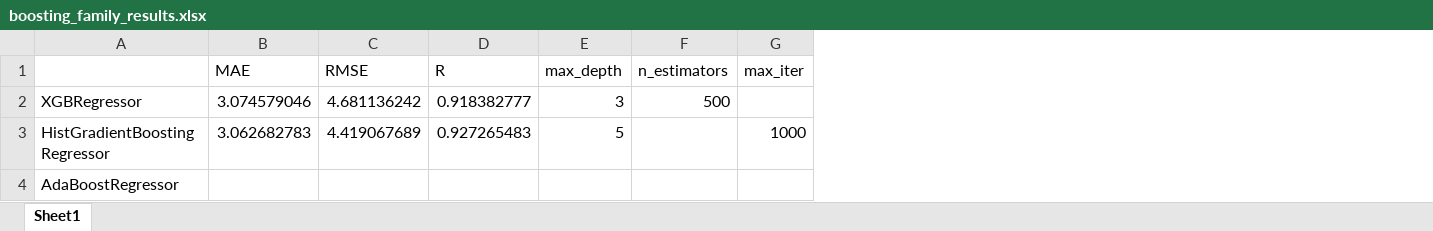
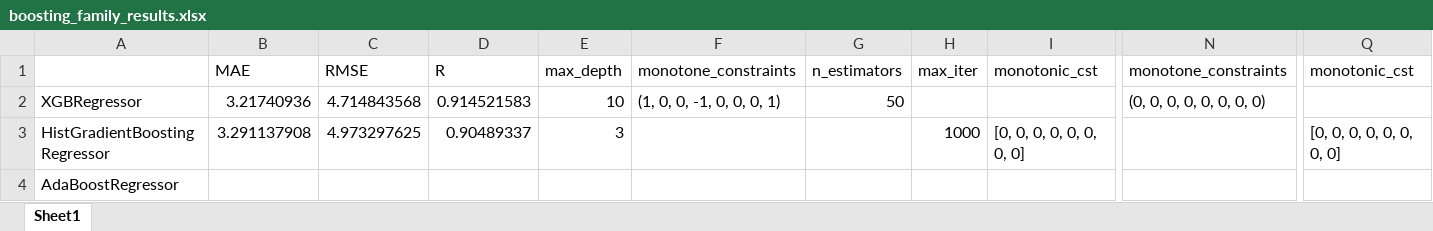
Before and after one commit to Jocund96/Data-to-Design-ML, an Excel workbook: S4_Boosting/Week-4/boosting_family_results.xlsx, sheet Sheet1, drawn as a sheet; only a part is shown, gaps mark what is left out; values as stored, in another font and other column widths than the file's, no borders; addresses are those after the commit; the diff names each change by its address in the sheet, - before the commit and + after, or states it on an @@ line.

Commit message:
updated data preprocessing

```diff
--- a/S4_Boosting/Week-4/boosting_family_results.xlsx (sheet Sheet1)
+++ b/S4_Boosting/Week-4/boosting_family_results.xlsx (sheet Sheet1)
+column F, rows 1-2: monotone_constraints | (1, 0, 0, -1, 0, 0, 0, 1)
+column I, rows 1-3: monotonic_cst |  | [0, 0, 0, 0, 0, 0, 0, 0]
+column N, rows 1-2: monotone_constraints | (0, 0, 0, 0, 0, 0, 0, 0)
+column Q, rows 1-3: monotonic_cst |  | [0, 0, 0, 0, 0, 0, 0, 0]
-B2: 3.074579046
+B2: 3.21740936
-C2: 4.681136242
+C2: 4.714843568
-D2: 0.918382777
+D2: 0.914521583
-E2: 3
+E2: 10
-G2: 500
+G2: 50
-B3: 3.062682783
+B3: 3.291137908
-C3: 4.419067689
+C3: 4.973297625
-D3: 0.927265483
+D3: 0.90489337
-E3: 5
+E3: 3
```
Also changed, not shown: 6 other files.
